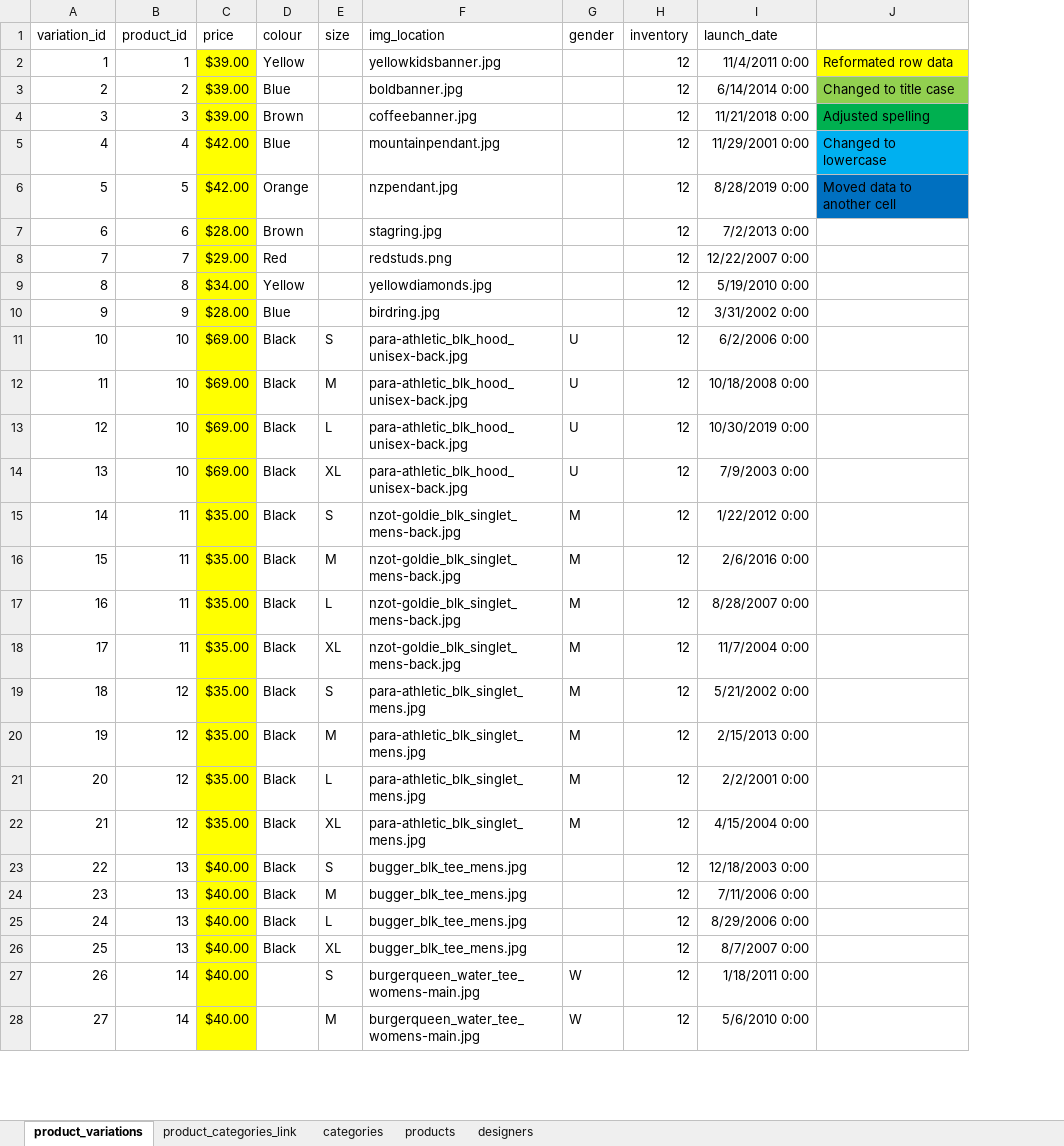
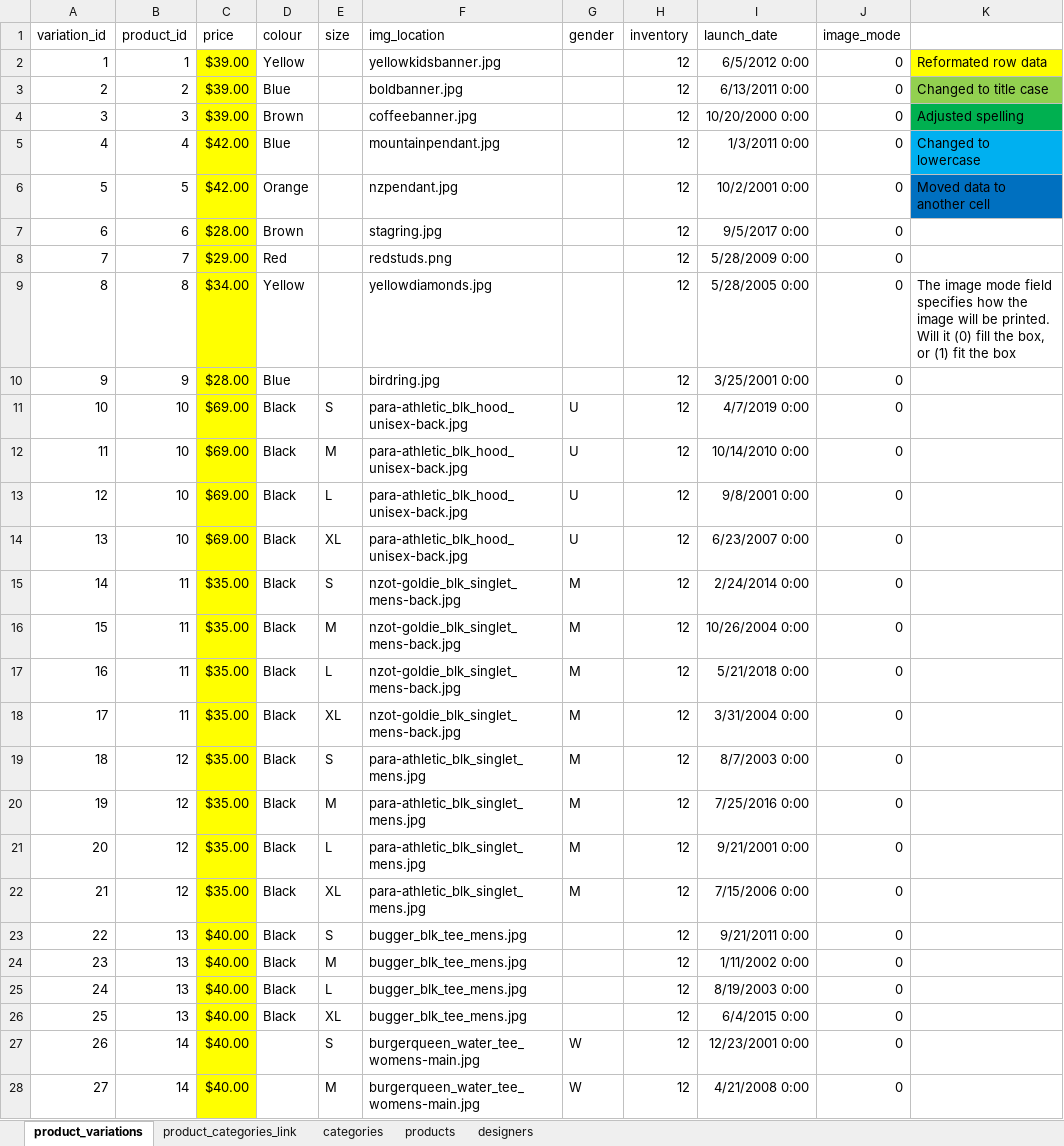
Before and after one commit to betabites/csi-2020, an Excel workbook: Databases/2.3_Databases Assessment/assets/database_data/AS2.3_StoreDesign_2020.xlsx, sheet product_variations, drawn as a sheet; only a part is shown; values as stored, in another font and other column widths than the file's, no borders; addresses are those after the commit; the diff covers the shown part only; the diff names each change by its address in the sheet, - before the commit and + after, or states it on an @@ line.

```diff
--- a/Databases/2.3_Databases Assessment/assets/database_data/AS2.3_StoreDesign_2020.xlsx (sheet product_variations)
+++ b/Databases/2.3_Databases Assessment/assets/database_data/AS2.3_StoreDesign_2020.xlsx (sheet product_variations)
+column J (image_mode), rows 2-28: all 0
-I2 (launch_date): 11/4/2011 0:00
+I2 (launch_date): 6/5/2012 0:00
-I3 (launch_date): 6/14/2014 0:00
+I3 (launch_date): 6/13/2011 0:00
-I4 (launch_date): 11/21/2018 0:00
+I4 (launch_date): 10/20/2000 0:00
-I5 (launch_date): 11/29/2001 0:00
+I5 (launch_date): 1/3/2011 0:00
-I6 (launch_date): 8/28/2019 0:00
+I6 (launch_date): 10/2/2001 0:00
-I7 (launch_date): 7/2/2013 0:00
+I7 (launch_date): 9/5/2017 0:00
-I8 (launch_date): 12/22/2007 0:00
+I8 (launch_date): 5/28/2009 0:00
-I9 (launch_date): 5/19/2010 0:00
+I9 (launch_date): 5/28/2005 0:00
-K9: (empty)
+K9: The image mode field specifies how the image will be printed. Will it (0) fill the box, or (1) fit the box
-I10 (launch_date): 3/31/2002 0:00
+I10 (launch_date): 3/25/2001 0:00
-I11 (launch_date): 6/2/2006 0:00
+I11 (launch_date): 4/7/2019 0:00
-I12 (launch_date): 10/18/2008 0:00
+I12 (launch_date): 10/14/2010 0:00
-I13 (launch_date): 10/30/2019 0:00
+I13 (launch_date): 9/8/2001 0:00
-I14 (launch_date): 7/9/2003 0:00
+I14 (launch_date): 6/23/2007 0:00
-I15 (launch_date): 1/22/2012 0:00
+I15 (launch_date): 2/24/2014 0:00
-I16 (launch_date): 2/6/2016 0:00
+I16 (launch_date): 10/26/2004 0:00
-I17 (launch_date): 8/28/2007 0:00
+I17 (launch_date): 5/21/2018 0:00
-I18 (launch_date): 11/7/2004 0:00
+I18 (launch_date): 3/31/2004 0:00
-I19 (launch_date): 5/21/2002 0:00
+I19 (launch_date): 8/7/2003 0:00
-I20 (launch_date): 2/15/2013 0:00
+I20 (launch_date): 7/25/2016 0:00
-I21 (launch_date): 2/2/2001 0:00
+I21 (launch_date): 9/21/2001 0:00
-I22 (launch_date): 4/15/2004 0:00
+I22 (launch_date): 7/15/2006 0:00
-I23 (launch_date): 12/18/2003 0:00
+I23 (launch_date): 9/21/2011 0:00
-I24 (launch_date): 7/11/2006 0:00
+I24 (launch_date): 1/11/2002 0:00
-I25 (launch_date): 8/29/2006 0:00
+I25 (launch_date): 8/19/2003 0:00
-I26 (launch_date): 8/7/2007 0:00
+I26 (launch_date): 6/4/2015 0:00
-I27 (launch_date): 1/18/2011 0:00
+I27 (launch_date): 12/23/2001 0:00
-I28 (launch_date): 5/6/2010 0:00
+I28 (launch_date): 4/21/2008 0:00
```
Also changed, not shown: 16 edited cells elsewhere in this sheet, 3 other files.
